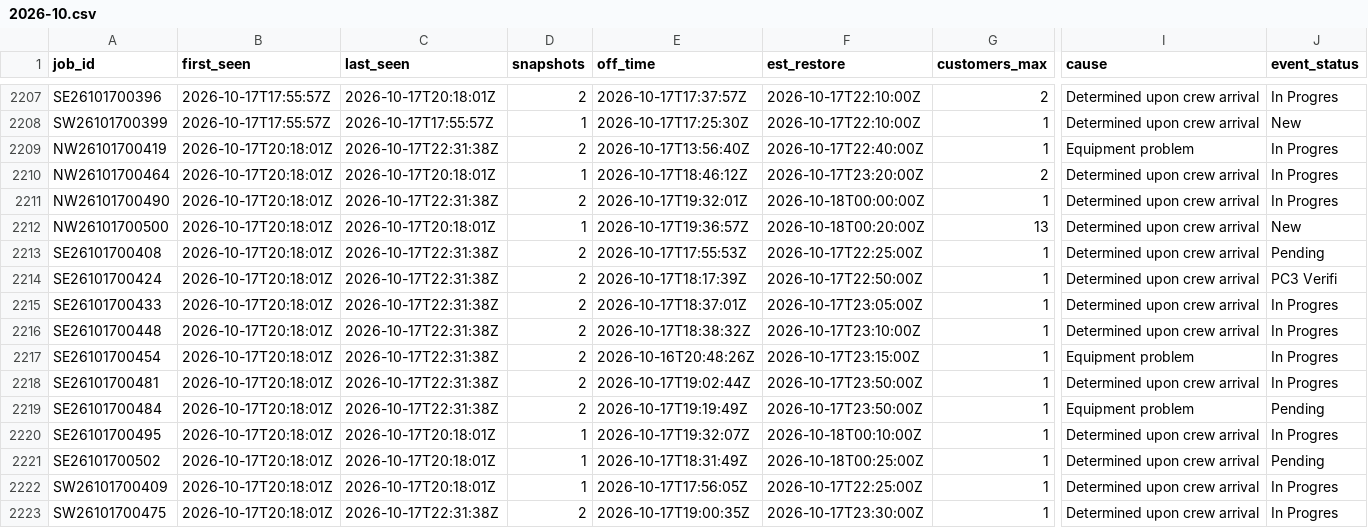
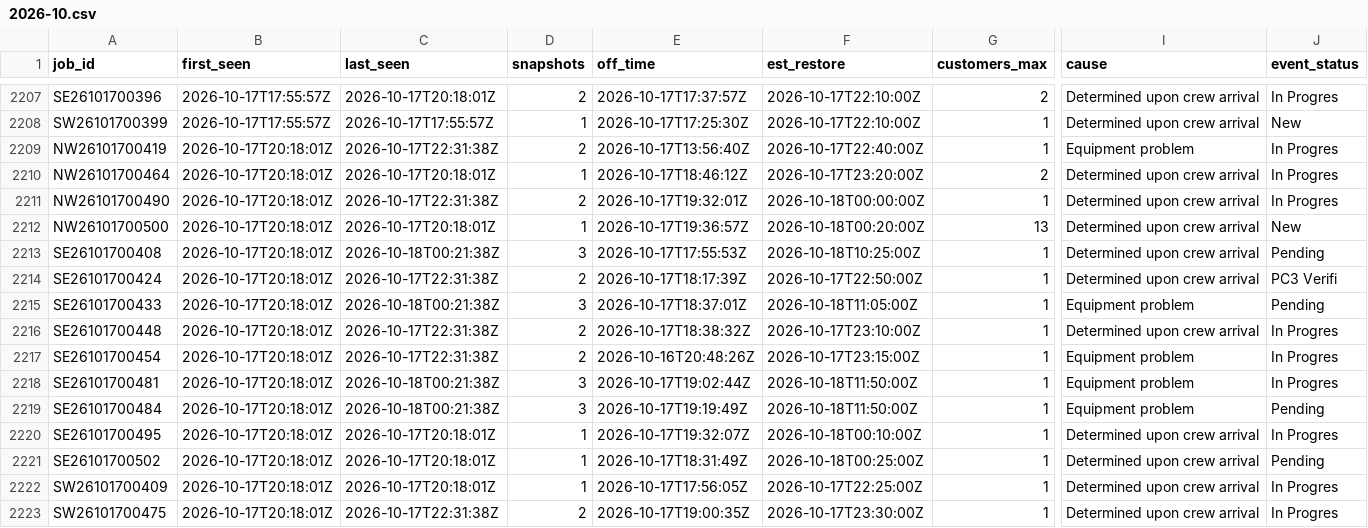
Before and after one commit to wadamcI/dte-outages, a CSV file: dte/history/2026-10.csv, drawn as a sheet; only a part is shown, gaps mark what is left out; the diff covers the shown part only; the diff names each change by its address in the sheet, - before the commit and + after, or states it on an @@ line.

```diff
--- a/dte/history/2026-10.csv
+++ b/dte/history/2026-10.csv
-C2213 (last_seen): 2026-10-17T22:31:38Z
+C2213 (last_seen): 2026-10-18T00:21:38Z
-D2213 (snapshots): 2
+D2213 (snapshots): 3
-F2213 (est_restore): 2026-10-17T22:25:00Z
+F2213 (est_restore): 2026-10-18T10:25:00Z
-C2215 (last_seen): 2026-10-17T22:31:38Z
+C2215 (last_seen): 2026-10-18T00:21:38Z
-D2215 (snapshots): 2
+D2215 (snapshots): 3
-F2215 (est_restore): 2026-10-17T23:05:00Z
+F2215 (est_restore): 2026-10-18T11:05:00Z
-I2215 (cause): Determined upon crew arrival
+I2215 (cause): Equipment problem
-J2215 (event_status): In Progres
+J2215 (event_status): Pending
-C2218:C2219 (last_seen): 2026-10-17T22:31:38Z
+C2218:C2219 (last_seen): 2026-10-18T00:21:38Z
-D2218:D2219 (snapshots): 2
+D2218:D2219 (snapshots): 3
-F2218:F2219 (est_restore): 2026-10-17T23:50:00Z
+F2218:F2219 (est_restore): 2026-10-18T11:50:00Z
-I2218 (cause): Determined upon crew arrival
+I2218 (cause): Equipment problem
```
Also changed, not shown: 3 added rows and 63 edited cells elsewhere in this file, 1 other file.
